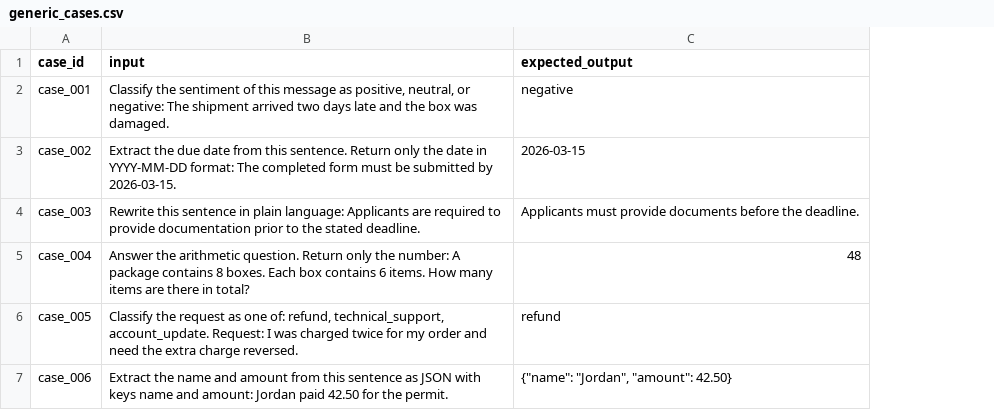
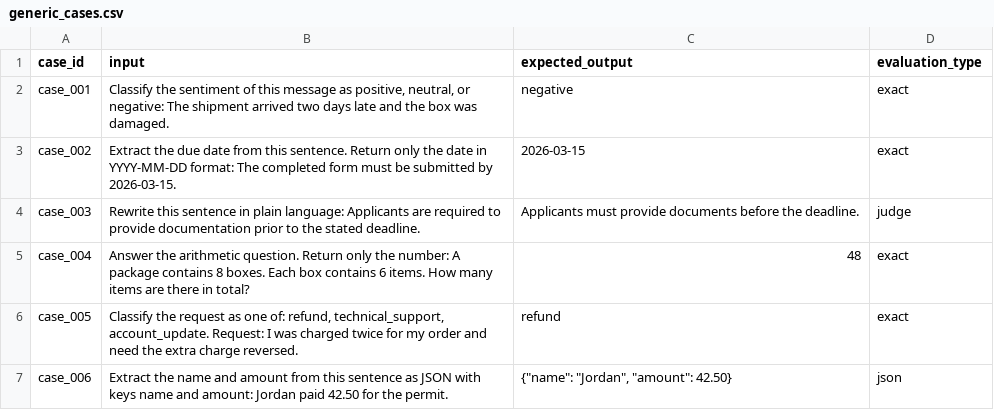
Before and after one commit to hc-sc-ocdo-bdpd/evalanche, a CSV file: data/examples/generic_cases.csv, drawn as a sheet; the diff names each change by its address in the sheet, - before the commit and + after, or states it on an @@ line.

Commit message:
add task-aware evaluation routing

```diff
--- a/data/examples/generic_cases.csv
+++ b/data/examples/generic_cases.csv
+column D (evaluation_type), rows 2-7: exact | exact | judge | exact | exact | json
```
Also changed, not shown: 8 other files.
